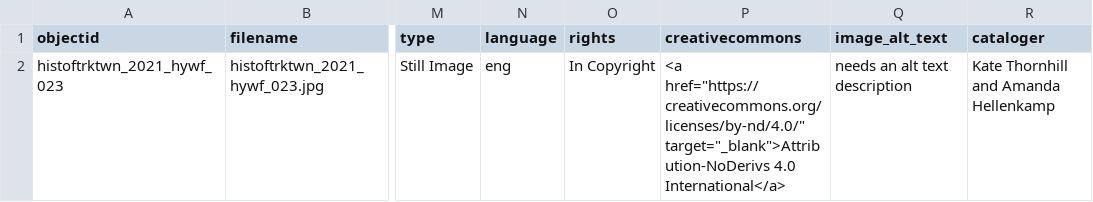
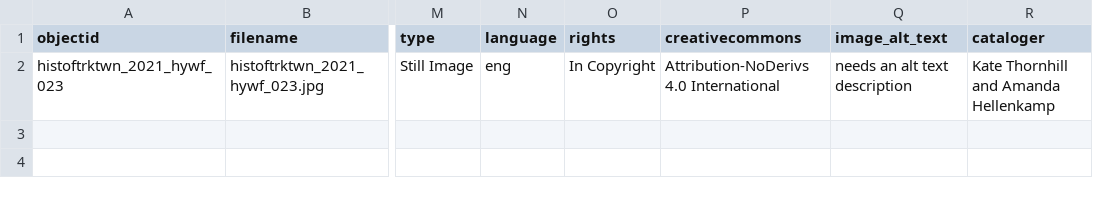
Before and after one commit to LIB350MWinter2024/thornhill-sandbox, a CSV file: _data/kate-metadata.csv, drawn as a sheet; only a part is shown, gaps mark what is left out; the diff names each change by its address in the sheet, - before the commit and + after, or states it on an @@ line.

Commit message:
Update kate-metadata.csv

```diff
--- a/_data/kate-metadata.csv
+++ b/_data/kate-metadata.csv
-P2 (creativecommons): <a href="https://creativecommons.org/licenses/by-nd/4.0/" target="_blank">Attribution-NoDerivs 4.0 International</a>
+P2 (creativecommons): Attribution-NoDerivs 4.0 International
```
